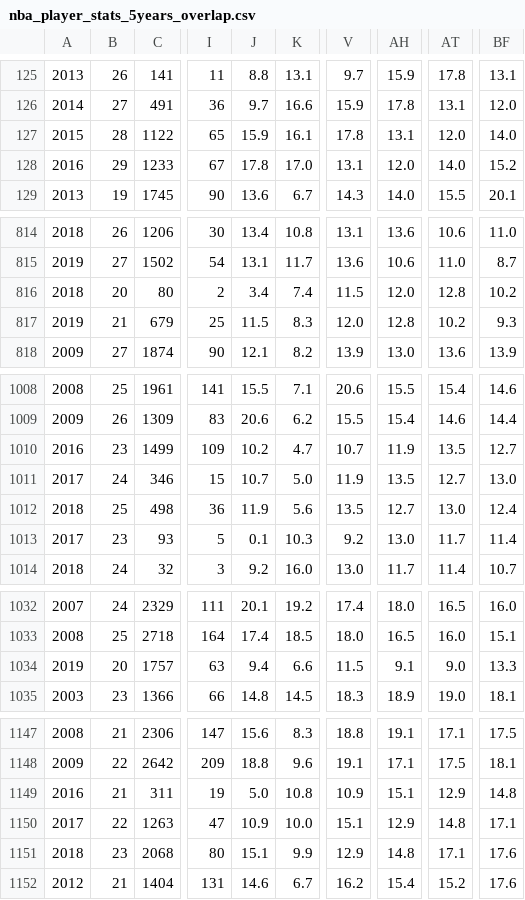
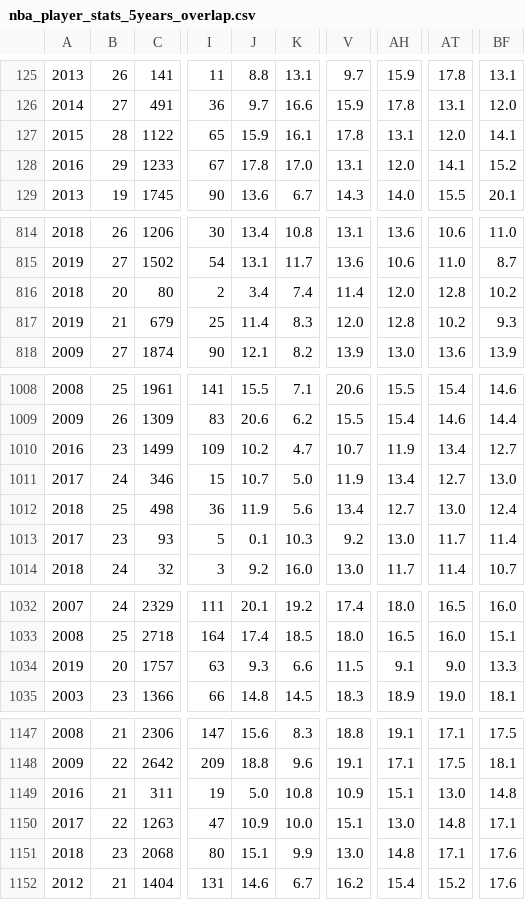
Before and after one commit to ahernandezjr/nba_analytics, a CSV file: data/datasets/nba_player_stats_5years_overlap.csv, drawn as a sheet; only a part is shown, gaps mark what is left out; the diff covers the shown part only; the diff names each change by its address in the sheet, - before the commit and + after, or states it on an @@ line.

```diff
--- a/data/datasets/nba_player_stats_5years_overlap.csv
+++ b/data/datasets/nba_player_stats_5years_overlap.csv
-BF127: 14.0
+BF127: 14.1
-AT128: 14.0
+AT128: 14.1
-V816: 11.5
+V816: 11.4
-J817: 11.5
+J817: 11.4
-AT1010: 13.5
+AT1010: 13.4
-AH1011: 13.5
+AH1011: 13.4
-V1012: 13.5
+V1012: 13.4
-J1034: 9.4
+J1034: 9.3
-AT1149: 12.9
+AT1149: 13.0
-AH1150: 12.9
+AH1150: 13.0
-V1151: 12.9
+V1151: 13.0
```
Also changed, not shown: 20 edited cells elsewhere in this file, 6 other files.
